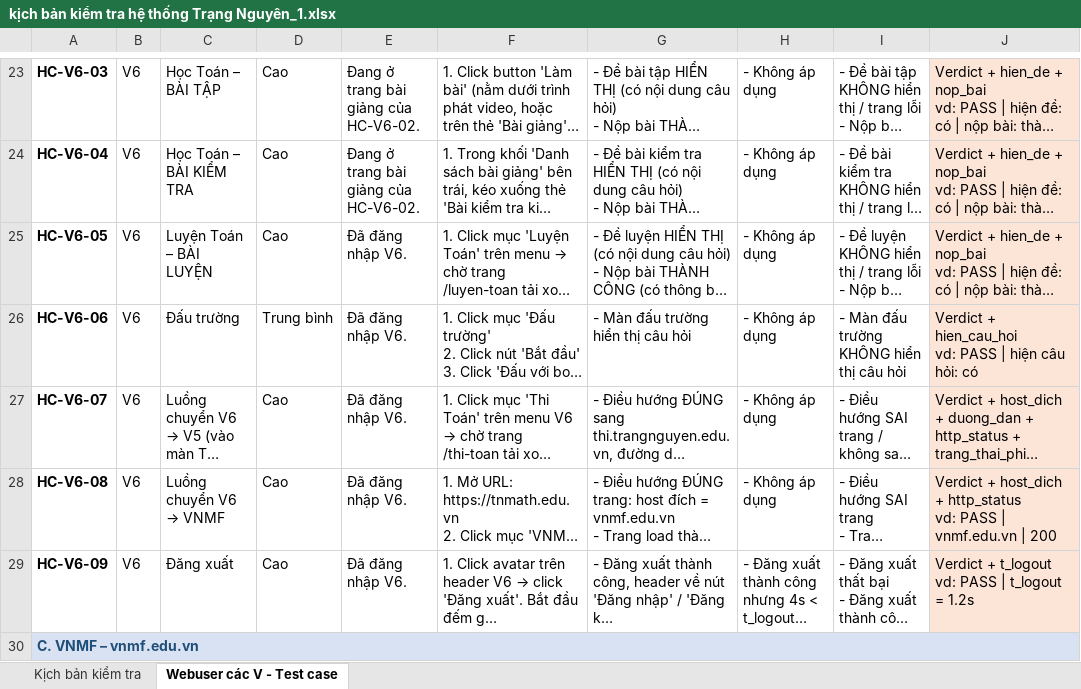
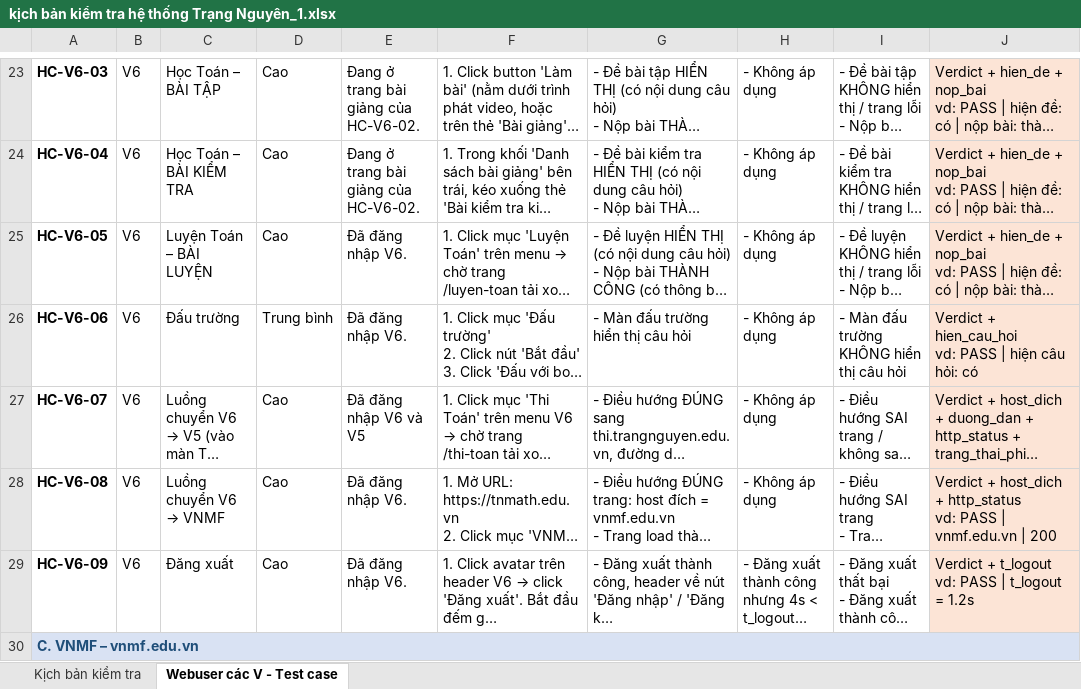
Before and after one commit to hungtv-leo/health-check, an Excel workbook: docs/kịch bản kiểm tra hệ thống Trạng Nguyên_1.xlsx, sheet Webuser các V - Test case, drawn as a sheet; only a part is shown, gaps mark what is left out; long unchanged cells end in …; values as stored, in another font and other column widths than the file's, no borders; the diff names each change by its address in the sheet, - before the commit and + after, or states it on an @@ line.

Commit message:
Thêm tiền điều kiện cho case HC-V6-07

```diff
--- a/docs/kịch bản kiểm tra hệ thống Trạng Nguyên_1.xlsx (sheet Webuser các V - Test case)
+++ b/docs/kịch bản kiểm tra hệ thống Trạng Nguyên_1.xlsx (sheet Webuser các V - Test case)
-E27: Đã đăng nhập V6.
+E27: Đã đăng nhập V6 và V5
```
